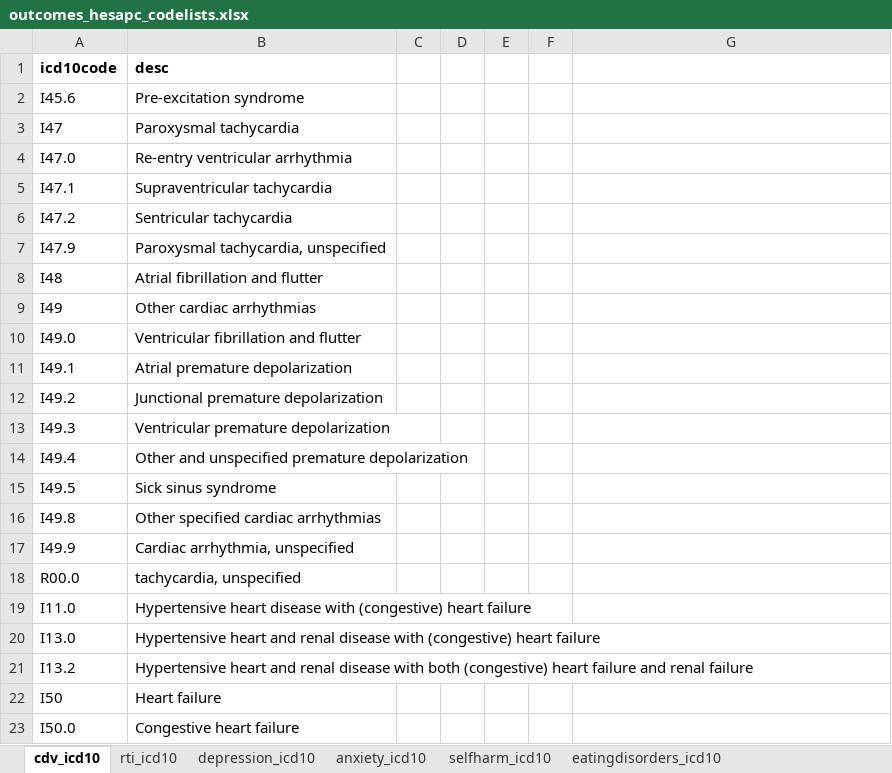
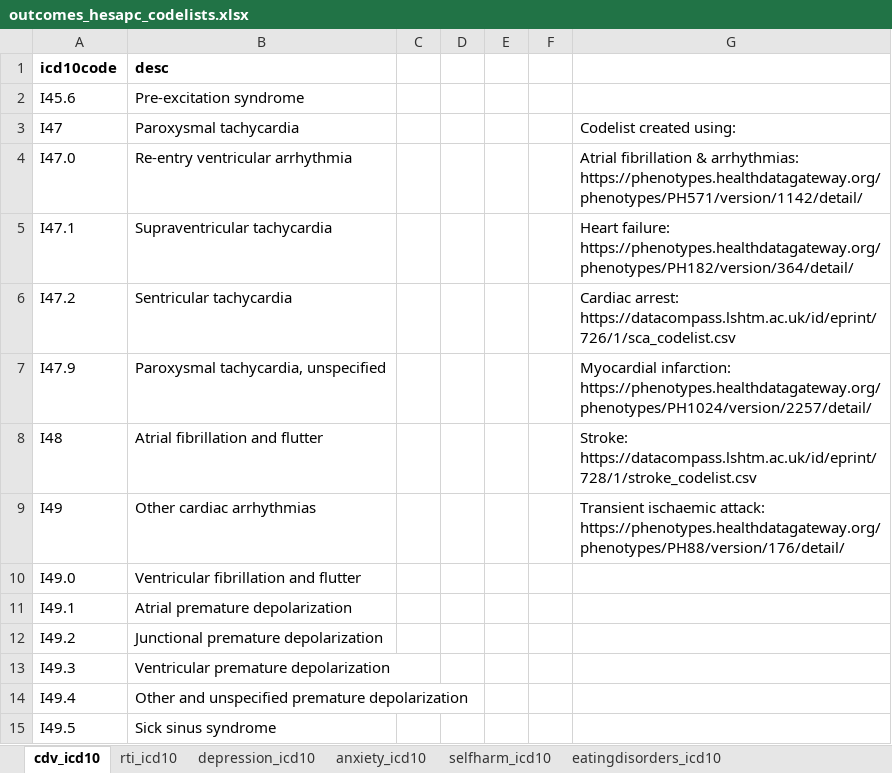
Before and after one commit to MeldeLange/dst_cprd, an Excel workbook: code_lists/Code lists/outcomes_hesapc_codelists.xlsx, sheet cdv_icd10, drawn as a sheet; only a part is shown; the shorter side is filled out with more unchanged rows; values as stored, in another font and other column widths than the file's, no borders; the diff names each change by its address in the sheet, - before the commit and + after, or states it on an @@ line.

Commit message:
Update outcomes_hesapc_codelists.xlsx

```diff
--- a/code_lists/Code lists/outcomes_hesapc_codelists.xlsx (sheet cdv_icd10)
+++ b/code_lists/Code lists/outcomes_hesapc_codelists.xlsx (sheet cdv_icd10)
-G3: (empty)
+G3: Codelist created using:
-G4: (empty)
+G4: Atrial fibrillation & arrhythmias: https://phenotypes.healthdatagateway.org/phenotypes/PH571/version/1142/detail/
-G5: (empty)
+G5: Heart failure: https://phenotypes.healthdatagateway.org/phenotypes/PH182/version/364/detail/
-G6: (empty)
+G6: Cardiac arrest: https://datacompass.lshtm.ac.uk/id/eprint/726/1/sca_codelist.csv
-G7: (empty)
+G7: Myocardial infarction: https://phenotypes.healthdatagateway.org/phenotypes/PH1024/version/2257/detail/
-G8: (empty)
+G8: Stroke: https://datacompass.lshtm.ac.uk/id/eprint/728/1/stroke_codelist.csv
-G9: (empty)
+G9: Transient ischaemic attack: https://phenotypes.healthdatagateway.org/phenotypes/PH88/version/176/detail/
```
Also changed, not shown: sheet eatingdisorders_icd10, sheet sleepdisorders_icd10, sheet depression_icd10, sheet selfharm_icd10, sheet anxiety_icd10, sheet rti_icd10.
